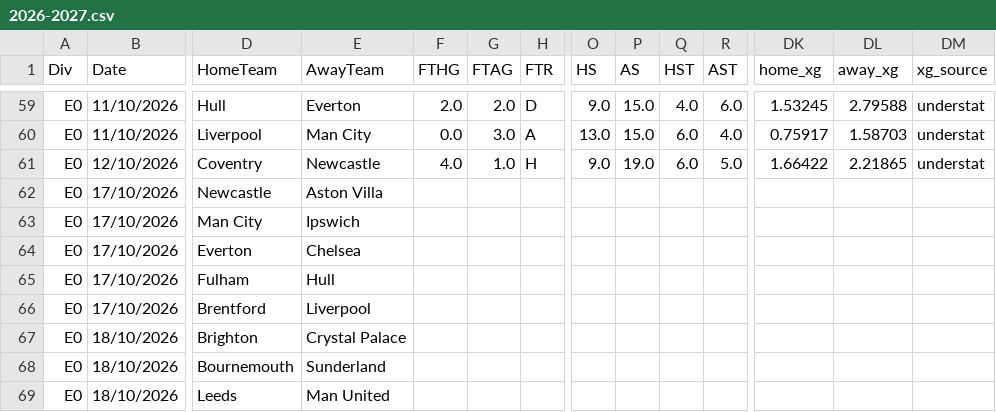
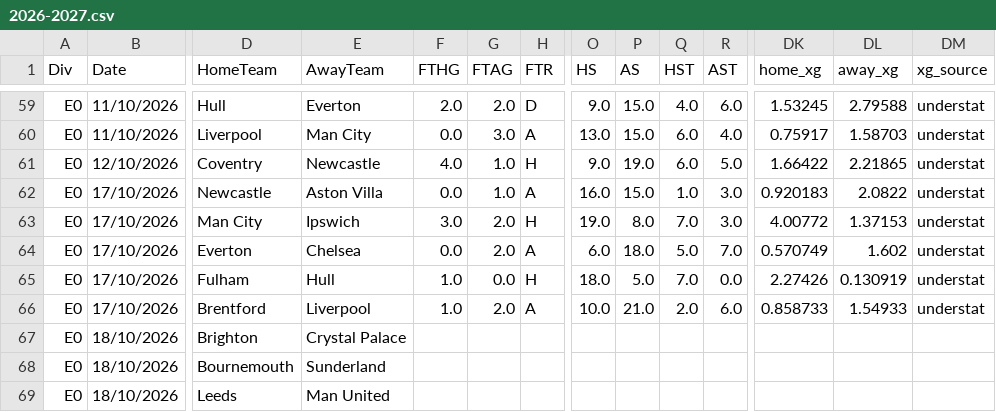
Before and after one commit to anthonyliao77/Football-Match-Prediction, a CSV file: football_data/PremierLeague/2026-2027.csv, drawn as a sheet; only a part is shown, gaps mark what is left out; removed rows and columns are numbered as before the commit, all else as after; rows hold the shown columns only; the diff names each change by its address in the sheet, - before the commit and + after, or states it on an @@ line.

```diff
--- a/football_data/PremierLeague/2026-2027.csv
+++ b/football_data/PremierLeague/2026-2027.csv
-row 62: E0 | 17/10/2026 | Newcastle | Aston Villa
-row 63: E0 | 17/10/2026 | Man City | Ipswich
-row 64: E0 | 17/10/2026 | Everton | Chelsea
-row 65: E0 | 17/10/2026 | Fulham | Hull
-row 66: E0 | 17/10/2026 | Brentford | Liverpool
+row 62: E0 | 17/10/2026 | Newcastle | Aston Villa | 0.0 | 1.0 | A | 16.0 | 15.0 | 1.0 | 3.0 | 0.920183 | 2.0822 | understat
+row 63: E0 | 17/10/2026 | Man City | Ipswich | 3.0 | 2.0 | H | 19.0 | 8.0 | 7.0 | 3.0 | 4.00772 | 1.37153 | understat
+row 64: E0 | 17/10/2026 | Everton | Chelsea | 0.0 | 2.0 | A | 6.0 | 18.0 | 5.0 | 7.0 | 0.570749 | 1.602 | understat
+row 65: E0 | 17/10/2026 | Fulham | Hull | 1.0 | 0.0 | H | 18.0 | 5.0 | 7.0 | 0.0 | 2.27426 | 0.130919 | understat
+row 66: E0 | 17/10/2026 | Brentford | Liverpool | 1.0 | 2.0 | A | 10.0 | 21.0 | 2.0 | 6.0 | 0.858733 | 1.54933 | understat
```
Also changed, not shown: football_data/LaLiga/2026-2027.csv, football_data/SerieA/2026-2027.csv.
